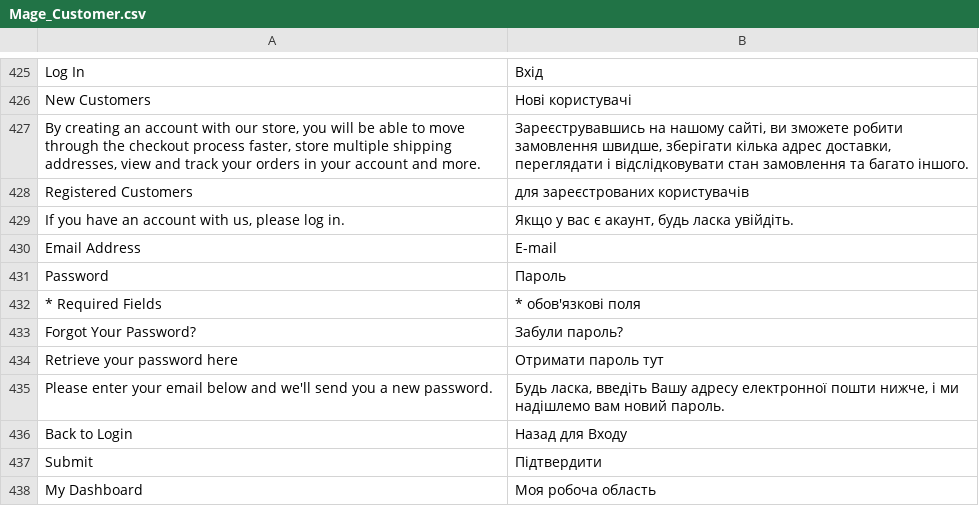
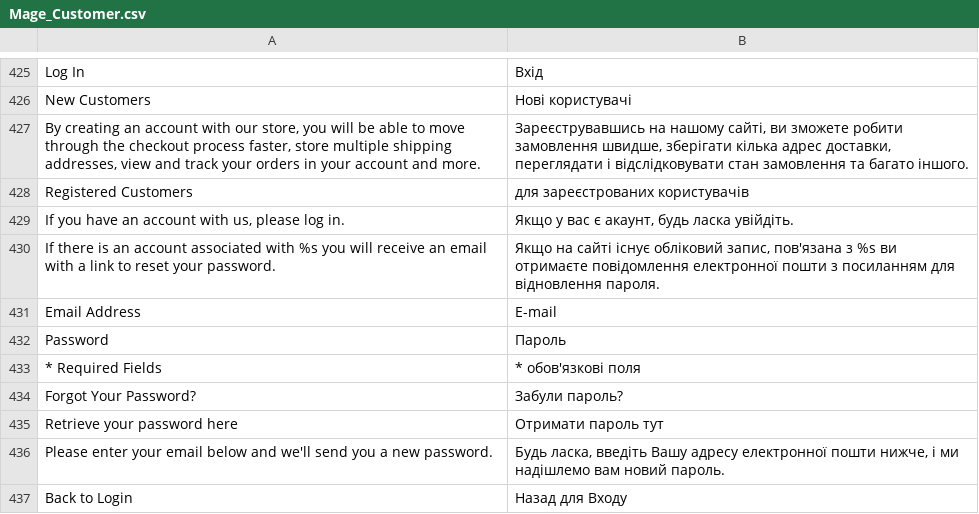
Before and after one commit to dominido/technostock, a CSV file: app/locale/uk_UA/Mage_Customer.csv, drawn as a sheet; only a part is shown, gaps mark what is left out; the shorter side is filled out with more unchanged rows; the diff names each change by its address in the sheet, - before the commit and + after, or states it on an @@ line.

```diff
--- a/app/locale/uk_UA/Mage_Customer.csv
+++ b/app/locale/uk_UA/Mage_Customer.csv
+row 430: If there is an account associated with %s you will receive an email with a link to reset your password. | Якщо на сайтi iснує обліковий запис, пов'язана з %s ви отримаєте повідомлення електронної пошти з посиланням для відновлення пароля.
```
Also changed, not shown: app/design/frontend/ultimo/unitop/locale/ru_RU/translate.csv, app/design/frontend/ultimo/unitop/locale/uk_UA/translate.csv, 2 other files.
